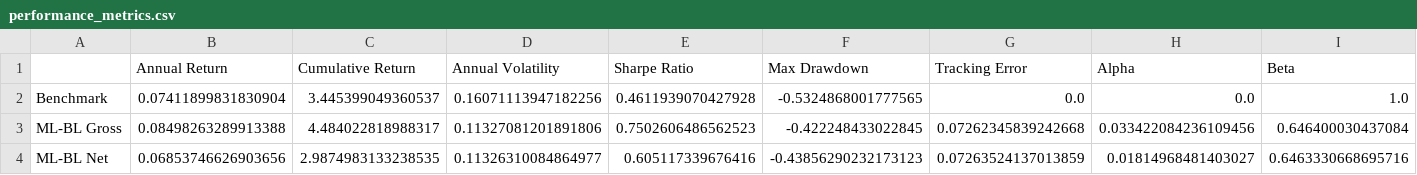
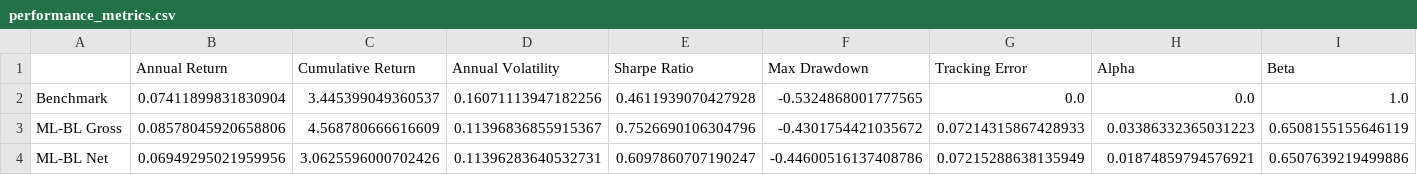
Before and after one commit to MatildeVenturi/qpmwp-course, a CSV file: results/performance_metrics.csv, drawn as a sheet.

```diff
--- a/results/performance_metrics.csv
+++ b/results/performance_metrics.csv
@@ -2,3 +2,3 @@
 Benchmark,0.07411899831830904,3.445399049360537,0.16071113947182256,0.4611939070427928,-0.5324868001777565,0.0,0.0,1.0
-ML-BL Gross,0.08498263289913388,4.484022818988317,0.11327081201891806,0.7502606486562523,-0.422248433022845,0.07262345839242668,0.033422084236109456,0.646400030437084
-ML-BL Net,0.06853746626903656,2.9874983133238535,0.11326310084864977,0.605117339676416,-0.43856290232173123,0.07263524137013859,0.01814968481403027,0.6463330668695716
+ML-BL Gross,0.08578045920658806,4.568780666616609,0.11396836855915367,0.7526690106304796,-0.4301754421035672,0.07214315867428933,0.03386332365031223,0.6508155155646119
+ML-BL Net,0.06949295021959956,3.0625596000702426,0.11396283640532731,0.6097860707190247,-0.44600516137408786,0.07215288638135949,0.01874859794576921,0.6507639219499886
```
Also changed, not shown: results/simulation_returns.csv, results/turnover.csv, 5 other files.
